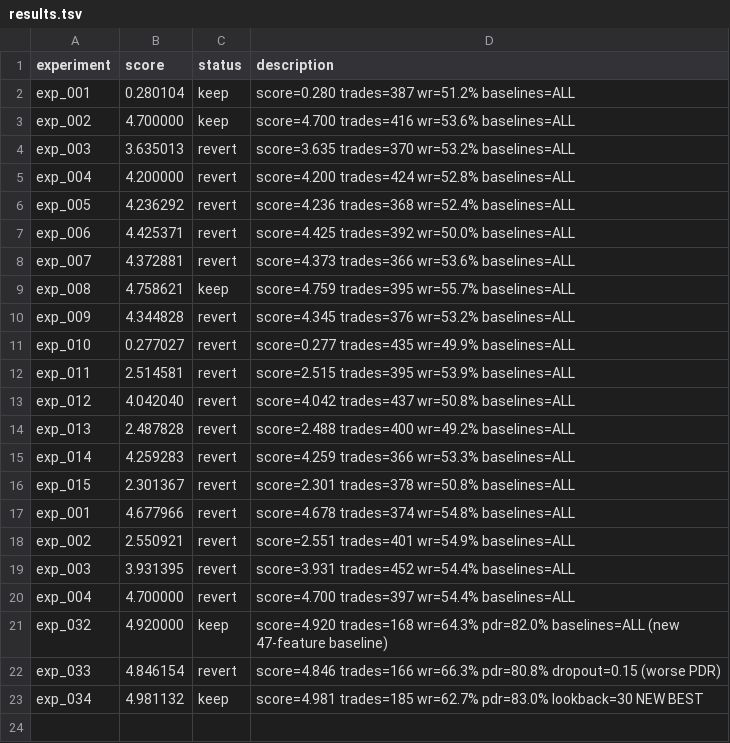
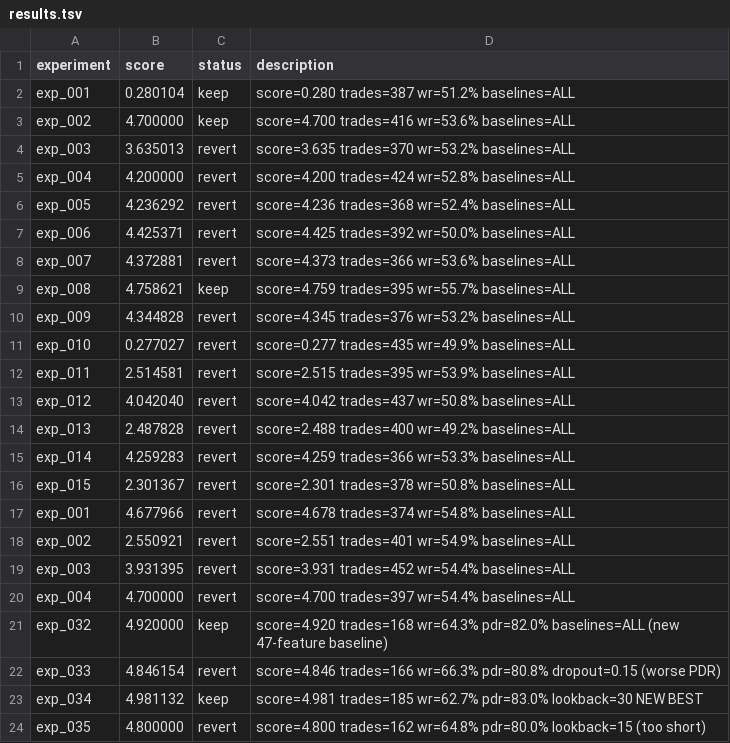
Before and after one commit to owenheidenreich/autoresearch-trading, a TSV file: v2/results.tsv, drawn as a sheet.

```diff
--- a/v2/results.tsv
+++ b/v2/results.tsv
@@ -23 +23,2 @@ exp_033	4.846154	revert	score=4.846 trades=166 wr=66.3% pdr=80.8% dropout=0.15 (
 exp_034	4.981132	keep	score=4.981 trades=185 wr=62.7% pdr=83.0% lookback=30 NEW BEST
+exp_035	4.800000	revert	score=4.800 trades=162 wr=64.8% pdr=80.0% lookback=15 (too short)
```
Also changed, not shown: 1 other file.
